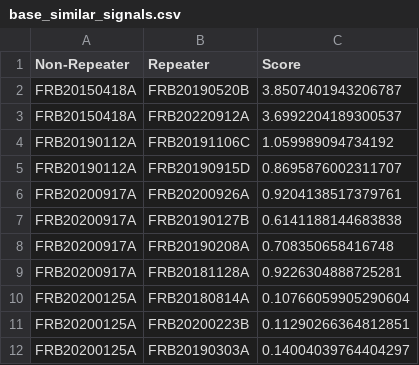
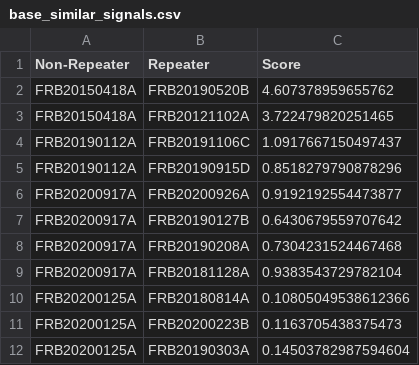
Before and after one commit to rtenacity/frb-analysis, a CSV file: ablation/ablated_results/base_similar_signals.csv, drawn as a sheet.

```diff
--- a/ablation/ablated_results/base_similar_signals.csv
+++ b/ablation/ablated_results/base_similar_signals.csv
@@ -1,12 +1,12 @@
 Non-Repeater,Repeater,Score
-FRB20150418A,FRB20190520B,3.8507401943206787
-FRB20150418A,FRB20220912A,3.6992204189300537
-FRB20190112A,FRB20191106C,1.059989094734192
-FRB20190112A,FRB20190915D,0.8695876002311707
-FRB20200917A,FRB20200926A,0.9204138517379761
-FRB20200917A,FRB20190127B,0.6141188144683838
-FRB20200917A,FRB20190208A,0.708350658416748
-FRB20200917A,FRB20181128A,0.9226304888725281
-FRB20200125A,FRB20180814A,0.10766059905290604
-FRB20200125A,FRB20200223B,0.11290266364812851
-FRB20200125A,FRB20190303A,0.14004039764404297
+FRB20150418A,FRB20190520B,4.607378959655762
+FRB20150418A,FRB20121102A,3.722479820251465
+FRB20190112A,FRB20191106C,1.0917667150497437
+FRB20190112A,FRB20190915D,0.8518279790878296
+FRB20200917A,FRB20200926A,0.9192192554473877
+FRB20200917A,FRB20190127B,0.6430679559707642
+FRB20200917A,FRB20190208A,0.7304231524467468
+FRB20200917A,FRB20181128A,0.9383543729782104
+FRB20200125A,FRB20180814A,0.10805049538612366
+FRB20200125A,FRB20200223B,0.1163705438375473
+FRB20200125A,FRB20190303A,0.14503782987594604
```
Also changed, not shown: 41 other files.
